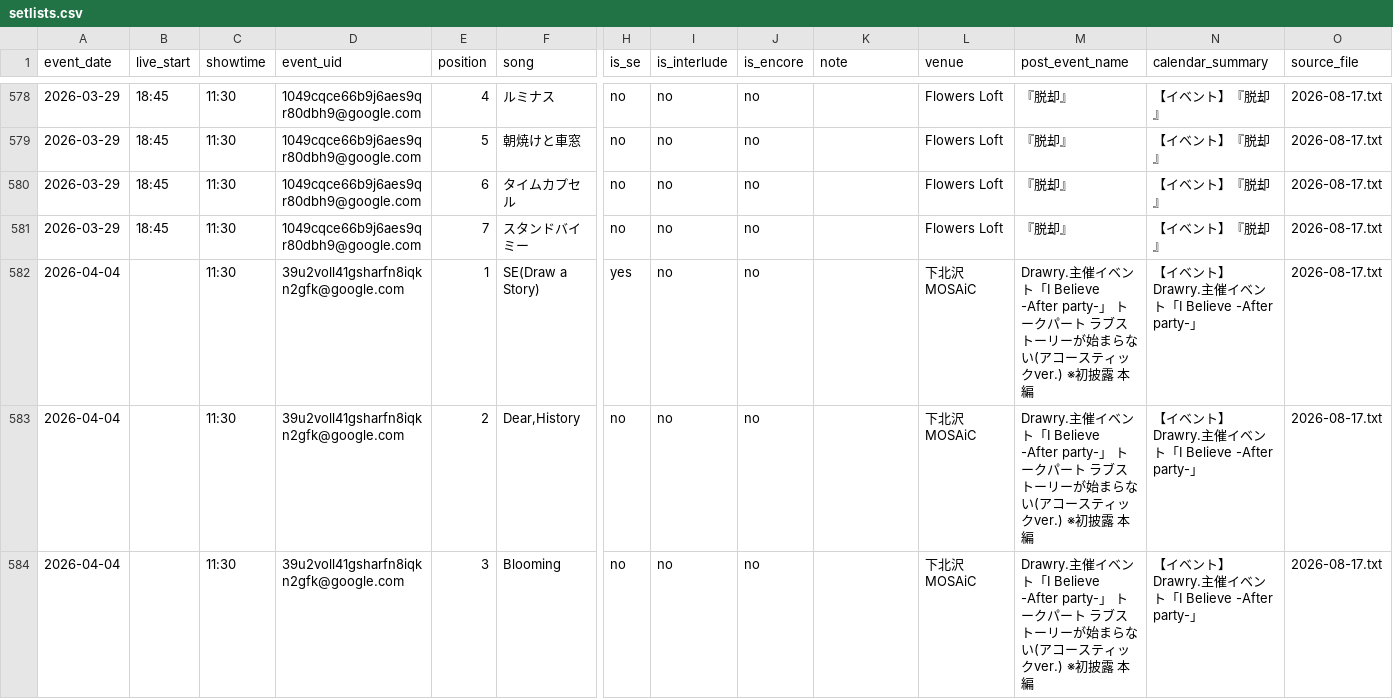
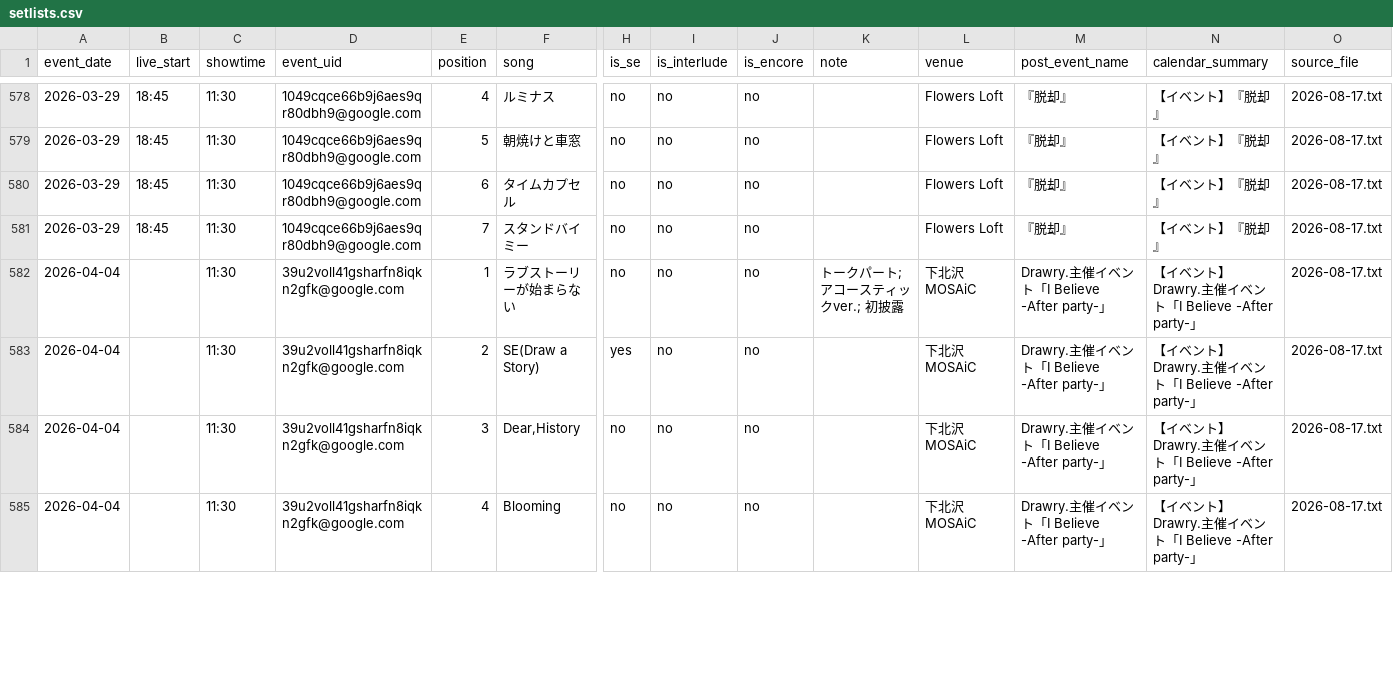
Before and after one commit to ganbaramen/drawrydb, a CSV file: data/generated/setlists.csv, drawn as a sheet; only a part is shown, gaps mark what is left out; addresses are those after the commit; rows hold the shown columns only; the diff covers the shown part only; the diff names each change by its address in the sheet, - before the commit and + after, or states it on an @@ line.

```diff
--- a/data/generated/setlists.csv
+++ b/data/generated/setlists.csv
+row 582: 2026-04-04 |  | 11:30 | 39u2voll41gsharfn8iqkn2gfk@google.com | 1 | ラブストーリーが始まらない | no | no | no | トークパート; アコースティックver.; 初披露 | 下北沢MOSAiC | Drawry.主催イベント「I Believe -After party-」 | 【イベント】Drawry.主催イベント「I Believe -After party-」 | 2026-08-17.txt
-E583 (position): 1
+E583 (position): 2
-M583:M585 (post_event_name): …Believe -After party-」 トークパート ラブストーリーが始まらない(アコースティックver.) ※初披露 本編
+M583:M585 (post_event_name): …Believe -After party-」
-E584 (position): 2
+E584 (position): 3
-E585 (position): 3
+E585 (position): 4
```
Also changed, not shown: 18 edited cells elsewhere in this file, data/generated/shows.csv, data/generated/song_stats.csv, 1 other file.
